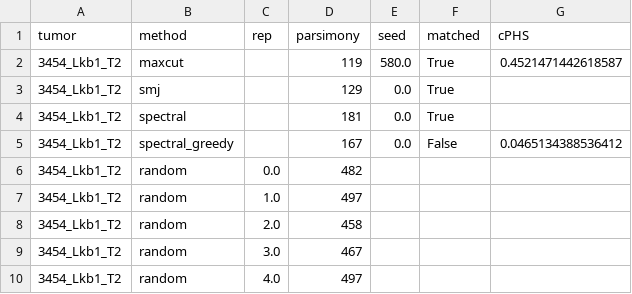
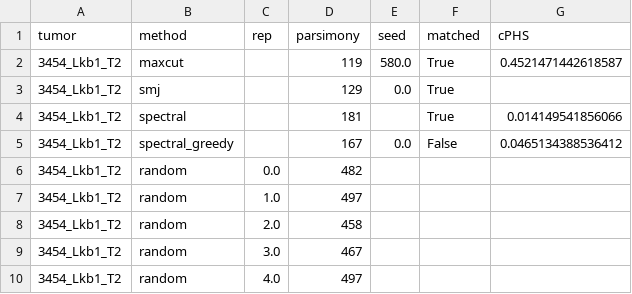
Before and after one commit to YosefLab/cPHS, a CSV file: trees/3454_Lkb1_T2/parsimony.csv, drawn as a sheet.

Commit message:
Reconstructed and random trees scored in the paper (Newick with branch lengths)

```diff
--- a/trees/3454_Lkb1_T2/parsimony.csv
+++ b/trees/3454_Lkb1_T2/parsimony.csv
@@ -3,3 +3,3 @@ tumor,method,rep,parsimony,seed,matched,cPHS
 3454_Lkb1_T2,smj,,129,0.0,True,
-3454_Lkb1_T2,spectral,,181,0.0,True,
+3454_Lkb1_T2,spectral,,181,,True,0.014149541856066
 3454_Lkb1_T2,spectral_greedy,,167,0.0,False,0.0465134388536412
```
Also changed, not shown: trees/3457_Apc_T2/parsimony.csv, trees/3458_Apc_T1/parsimony.csv, 5 other files.
